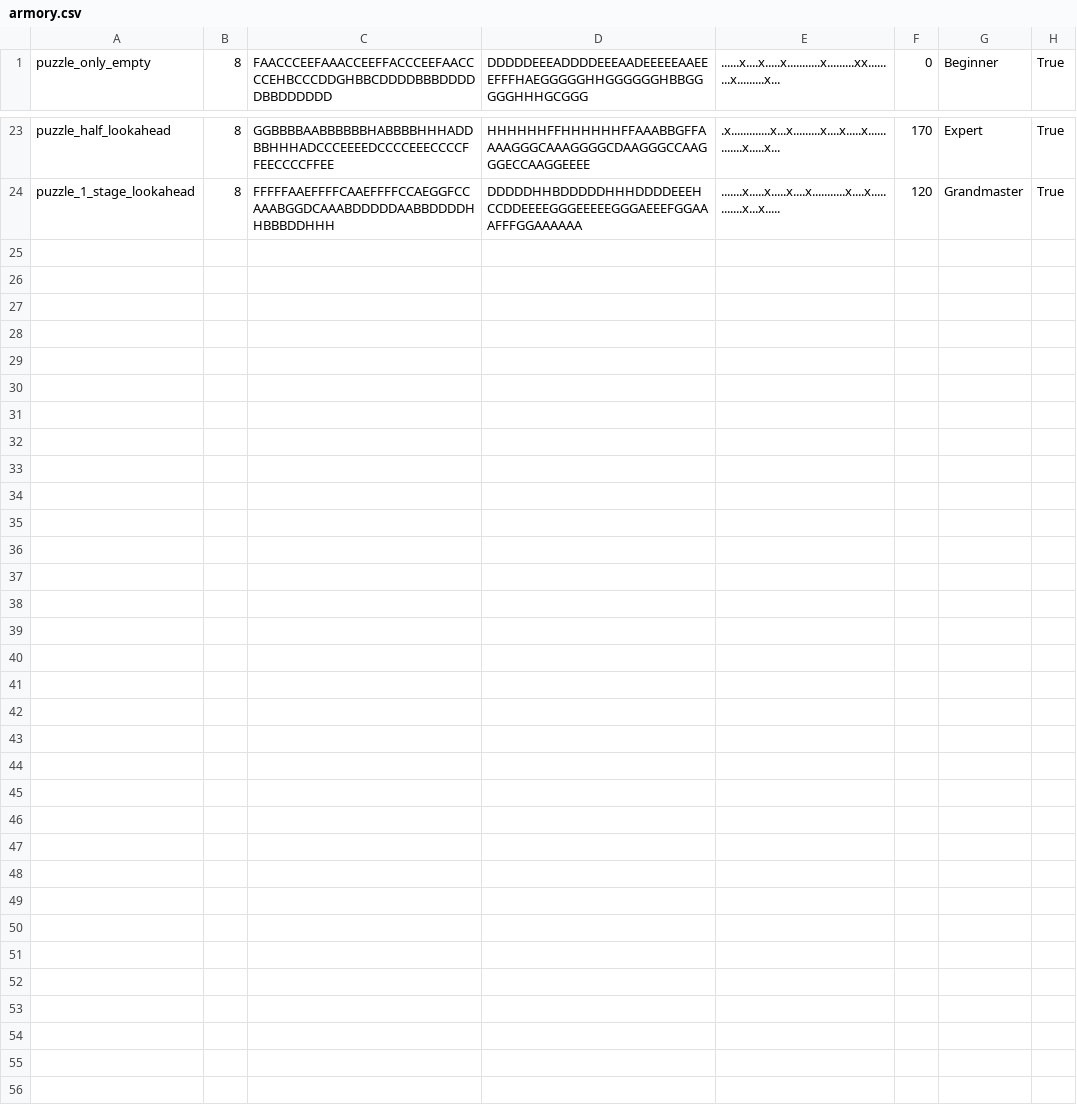
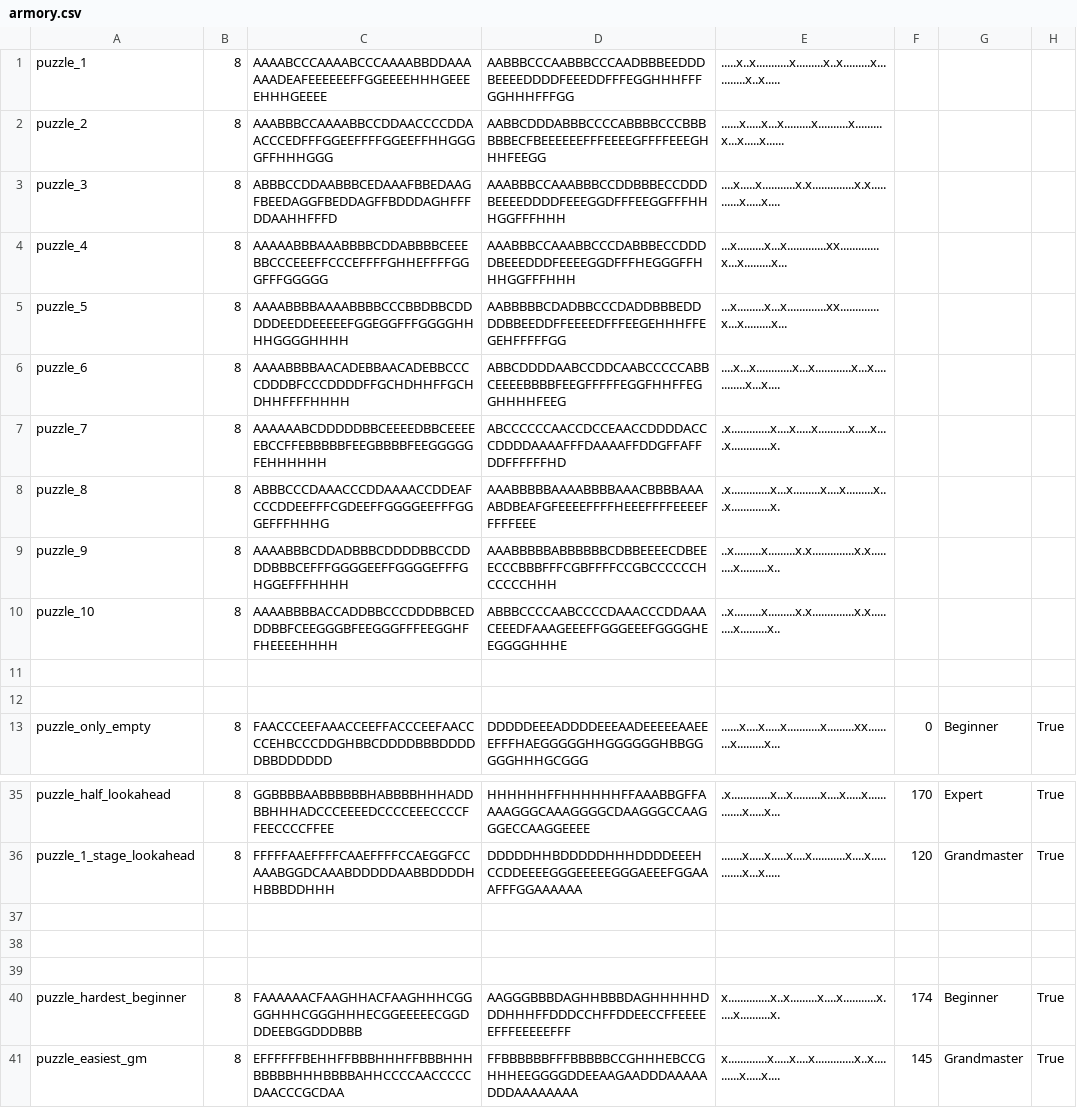
Before and after one commit to JoshMermel/multiverse-star-battle, a CSV file: data/armory.csv, drawn as a sheet; only a part is shown, gaps mark what is left out; the diff names each change by its address in the sheet, - before the commit and + after, or states it on an @@ line.

Commit message:
link to interesting puzzles

```diff
--- a/data/armory.csv
+++ b/data/armory.csv
+row 1: puzzle_1 | 8 | AAAABCCCAAAABCCCAAAABBDDAAAAAADEAFEEEEEEFFGGEEEEHHHGEEEEHHHGEEEE | AABBBCCCAABBBCCCAADBBBEEDDDBEEEEDDDDFEEEDDFFFEGGHHHFFFGGHHHFFFGG | .....x..x...........x.........x..x.........x...........x..x.....
+row 2: puzzle_2 | 8 | AAABBBCCAAAABBCCDDAACCCCDDAACCCEDFFFGGEEFFFFGGEEFFHHGGGGFFHHHGGG | AABBCDDDABBBCCCCABBBBCCCBBBBBBECFBEEEEEEFFFEEEEGFFFFEEEGHHHFEEGG | ......x.....x...x.........x..........x.........x...x.....x......
+row 3: puzzle_3 | 8 | ABBBCCDDAABBBCEDAAAFBBEDAAGFBEEDAGGFBEDDAGFFBDDDAGHFFFDDAAHHFFFD | AAABBBCCAAABBBCCDDBBBECCDDDBEEEEDDDDFEEEGGDFFFEEGGFFFHHHGGFFFHHH | ....x.....x...........x.x..............x.x...........x.....x....
+row 4: puzzle_4 | 8 | AAAAABBBAAABBBBCDDABBBBCEEEBBCCCEEEFFCCCEFFFFGHHEFFFFGGGFFFGGGGG | AAABBBCCAAABBCCCDABBBECCDDDDBEEEDDDFEEEEGGDFFFHEGGGFFHHHGGFFFHHH | ...x.........x...x.............xx.............x...x.........x...
+row 5: puzzle_5 | 8 | AAAABBBBAAAABBBBCCCBBDBBCDDDDDEEDDEEEEEFGGEGGFFFGGGGHHHHGGGGHHHH | AABBBBBCDADBBCCCDADDBBBEDDDDBBEEDDFFEEEEDFFFEEGEHHHFFEGEHFFFFFGG | ...x.........x...x.............xx.............x...x.........x...
+row 6: puzzle_6 | 8 | AAAABBBBAACADEBBAACADEBBCCCCDDDBFCCCDDDDFFGCHDHHFFGCHDHHFFFFHHHH | ABBCDDDDAABCCDDCAABCCCCCABBCEEEEBBBBFEEGFFFFFEGGFHHFFEGGHHHHFEEG | ....x...x............x...x............x...x............x...x....
+row 7: puzzle_7 | 8 | AAAAAABCDDDDDBBCEEEEDBBCEEEEEBCCFFEBBBBBFEEGBBBBFEEGGGGGFEHHHHHH | ABCCCCCCAACCDCCEAACCDDDDACCCDDDDAAAAFFFDAAAAFFDDGFFAFFDDFFFFFFHD | .x.............x....x.....x..........x.....x....x.............x.
+row 8: puzzle_8 | 8 | ABBBCCCDAAACCCDDAAAACCDDEAFCCCDDEEFFFCGDEEFFGGGGEEFFFGGGEFFFHHHG | AAABBBBBAAAABBBBAAACBBBBAAAABDBEAFGFEEEEFFFFHEEEFFFFEEEEFFFFFEEE | .x.............x...x.........x....x.........x...x.............x.
+row 9: puzzle_9 | 8 | AAAABBBCDDADBBBCDDDDBBCCDDDDBBBCEFFFGGGGEEFFGGGGEFFFGHGGEFFFHHHH | AAABBBBBABBBBBBCDBBEEEECDBEEECCCBBBFFFCGBFFFFCCGBCCCCCCHCCCCCHHH | ..x.........x.........x.x..............x.x.........x.........x..
+row 10: puzzle_10 | 8 | AAAABBBBACCADDBBCCCDDDBBCEDDDBBFCEEGGGBFEEGGGFFFEEGGHFFHEEEEHHHH | ABBBCCCCAABCCCCDAAACCCDDAAACEEEDFAAAGEEEFFGGGEEEFGGGGHEEGGGGHHHE | ..x.........x.........x.x..............x.x.........x.........x..
+row 11: (empty)
+row 12: (empty)
+row 37: (empty)
+row 38: (empty)
+row 39: (empty)
+row 40: puzzle_hardest_beginner | 8 | FAAAAAACFAAGHHACFAAGHHHCGGGGHHHCGGGHHHECGGEEEEECGGDDDEEBGGDDDBBB | AAGGGBBBDAGHHBBBDAGHHHHHDDDHHHFFDDDCCHFFDDEECCFFEEEEEFFFEEEEEFFF | x..............x..x.........x....x...........x.....x..........x. | 174 | Beginner | True
+row 41: puzzle_easiest_gm | 8 | EFFFFFFBEHHFFBBBHHHFFBBBHHHBBBBBHHHBBBBAHHCCCCAACCCCCDAACCCGCDAA | FFBBBBBBFFFBBBBBCCGHHHEBCCGHHHEEGGGGDDEEAAGAADDDAAAAADDDAAAAAAAA | x.............x.....x....x.............x..x..........x.....x.... | 145 | Grandmaster | True
```
Also changed, not shown: 1 other file.
